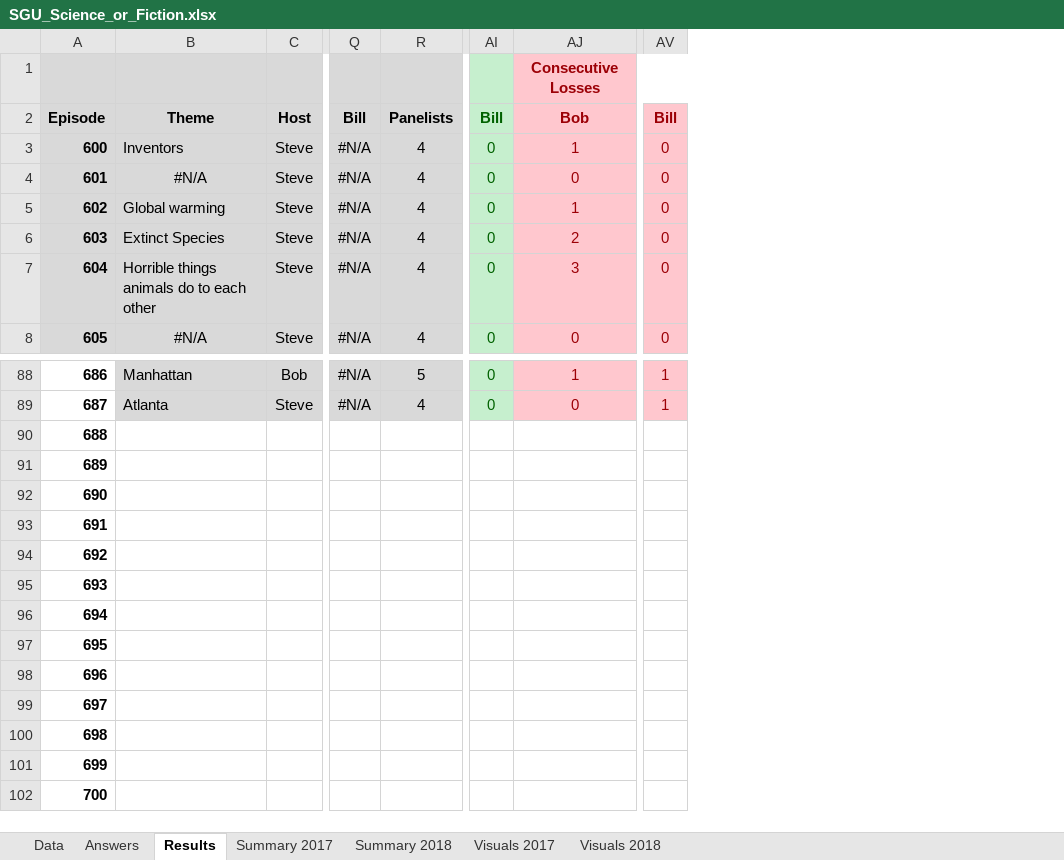
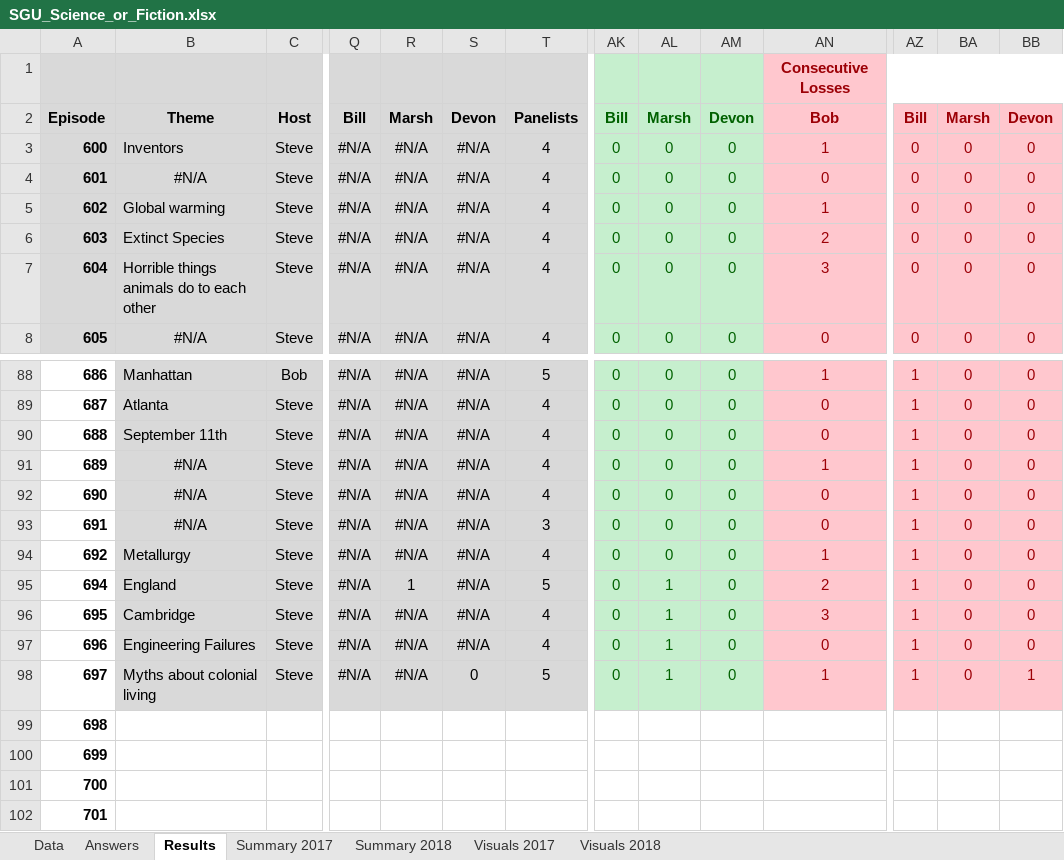
Before and after one commit to wayneheller/SGU_Science_or_Fiction, an Excel workbook: SGU_Science_or_Fiction.xlsx, sheet Results, drawn as a sheet; only a part is shown, gaps mark what is left out; values as stored, in another font and other column widths than the file's, no borders; removed rows and columns are numbered as before the commit, all else as after; rows hold the shown columns only; the diff names each change by its address in the sheet, - before the commit and + after, or states it on an @@ line.

```diff
--- a/SGU_Science_or_Fiction.xlsx (sheet Results)
+++ b/SGU_Science_or_Fiction.xlsx (sheet Results)
+column R, rows 2-8: Marsh | #N/A | #N/A | #N/A | #N/A | #N/A | #N/A; rows 88-89: #N/A | #N/A
+column S, rows 2-8: Devon | #N/A | #N/A | #N/A | #N/A | #N/A | #N/A; rows 88-89: #N/A | #N/A
+column AL, rows 2-8: Marsh | 0 | 0 | 0 | 0 | 0 | 0; rows 88-89: 0 | 0
+column AM, rows 2-8: Devon | 0 | 0 | 0 | 0 | 0 | 0; rows 88-89: 0 | 0
+column BA, rows 2-8: Marsh | 0 | 0 | 0 | 0 | 0 | 0; rows 88-89: 0 | 0
+column BB, rows 2-8: Devon | 0 | 0 | 0 | 0 | 0 | 0; rows 88-89: 0 | 0
-row 90: 688
-row 91: 689
-row 92: 690
-row 93: 691
-row 94: 692
-row 95: 693
-row 96: 694
-row 97: 695
-row 98: 696
-row 99: 697
+row 90: 688 | September 11th | Steve | #N/A | #N/A | #N/A | 4 | 0 | 0 | 0 | 0 | 1 | 0 | 0
+row 91: 689 | #N/A | Steve | #N/A | #N/A | #N/A | 4 | 0 | 0 | 0 | 1 | 1 | 0 | 0
+row 92: 690 | #N/A | Steve | #N/A | #N/A | #N/A | 4 | 0 | 0 | 0 | 0 | 1 | 0 | 0
+row 93: 691 | #N/A | Steve | #N/A | #N/A | #N/A | 3 | 0 | 0 | 0 | 0 | 1 | 0 | 0
+row 94: 692 | Metallurgy | Steve | #N/A | #N/A | #N/A | 4 | 0 | 0 | 0 | 1 | 1 | 0 | 0
+row 95: 694 | England | Steve | #N/A | 1 | #N/A | 5 | 0 | 1 | 0 | 2 | 1 | 0 | 0
+row 96: 695 | Cambridge | Steve | #N/A | #N/A | #N/A | 4 | 0 | 1 | 0 | 3 | 1 | 0 | 0
+row 97: 696 | Engineering Failures | Steve | #N/A | #N/A | #N/A | 4 | 0 | 1 | 0 | 0 | 1 | 0 | 0
+row 98: 697 | Myths about colonial living | Steve | #N/A | #N/A | 0 | 5 | 0 | 1 | 0 | 1 | 1 | 0 | 1
+row 102: 701
```
Also changed, not shown: sheet Answers, sheet Data, sheet Summary 2018, formulas that keep their value, hidden cells, charts or pictures, 3 other files.
